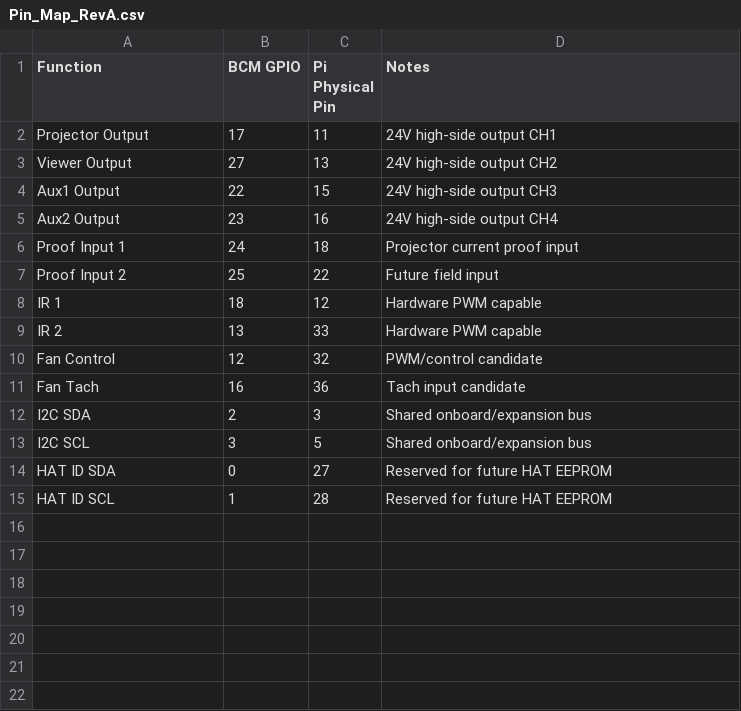
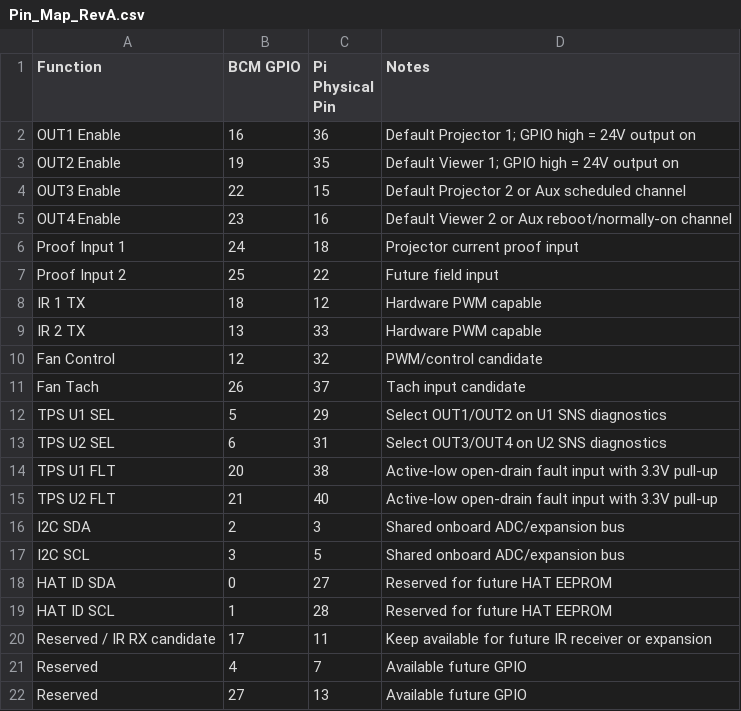
Before and after one commit to peakprojections/peak-control-hat, a CSV file: Peak_Control_HAT_RevA/Pin_Map_RevA.csv, drawn as a sheet.

Commit message:
Align Rev A GPIO map with four-output and TPS diagnostics design

```diff
--- a/Peak_Control_HAT_RevA/Pin_Map_RevA.csv
+++ b/Peak_Control_HAT_RevA/Pin_Map_RevA.csv
@@ -1,15 +1,22 @@
 Function,BCM GPIO,Pi Physical Pin,Notes
-Projector Output,17,11,24V high-side output CH1
-Viewer Output,27,13,24V high-side output CH2
-Aux1 Output,22,15,24V high-side output CH3
-Aux2 Output,23,16,24V high-side output CH4
+OUT1 Enable,16,36,Default Projector 1; GPIO high = 24V output on
+OUT2 Enable,19,35,Default Viewer 1; GPIO high = 24V output on
+OUT3 Enable,22,15,Default Projector 2 or Aux scheduled channel
+OUT4 Enable,23,16,Default Viewer 2 or Aux reboot/normally-on channel
 Proof Input 1,24,18,Projector current proof input
 Proof Input 2,25,22,Future field input
-IR 1,18,12,Hardware PWM capable
-IR 2,13,33,Hardware PWM capable
+IR 1 TX,18,12,Hardware PWM capable
+IR 2 TX,13,33,Hardware PWM capable
 Fan Control,12,32,PWM/control candidate
-Fan Tach,16,36,Tach input candidate
-I2C SDA,2,3,Shared onboard/expansion bus
-I2C SCL,3,5,Shared onboard/expansion bus
+Fan Tach,26,37,Tach input candidate
+TPS U1 SEL,5,29,Select OUT1/OUT2 on U1 SNS diagnostics
+TPS U2 SEL,6,31,Select OUT3/OUT4 on U2 SNS diagnostics
+TPS U1 FLT,20,38,Active-low open-drain fault input with 3.3V pull-up
+TPS U2 FLT,21,40,Active-low open-drain fault input with 3.3V pull-up
+I2C SDA,2,3,Shared onboard ADC/expansion bus
+I2C SCL,3,5,Shared onboard ADC/expansion bus
 HAT ID SDA,0,27,Reserved for future HAT EEPROM
 HAT ID SCL,1,28,Reserved for future HAT EEPROM
+Reserved / IR RX candidate,17,11,Keep available for future IR receiver or expansion
+Reserved,4,7,Available future GPIO
+Reserved,27,13,Available future GPIO
```
